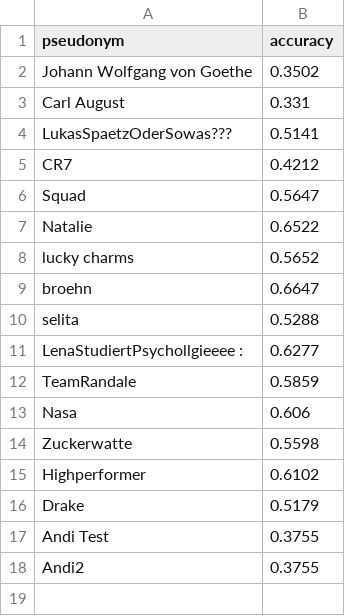
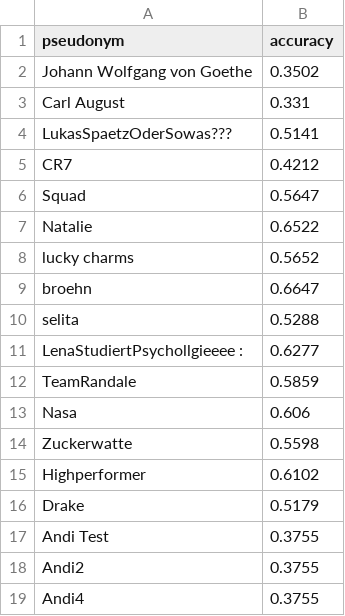
Before and after one commit to schauera-ur/teachable-machine-student-contest, a CSV file: _data/leaderboard.csv, drawn as a sheet; the diff names each change by its address in the sheet, - before the commit and + after, or states it on an @@ line.

Commit message:
Leaderboard Update

```diff
--- a/_data/leaderboard.csv
+++ b/_data/leaderboard.csv
+row 19: Andi4 | 0.3755
```
